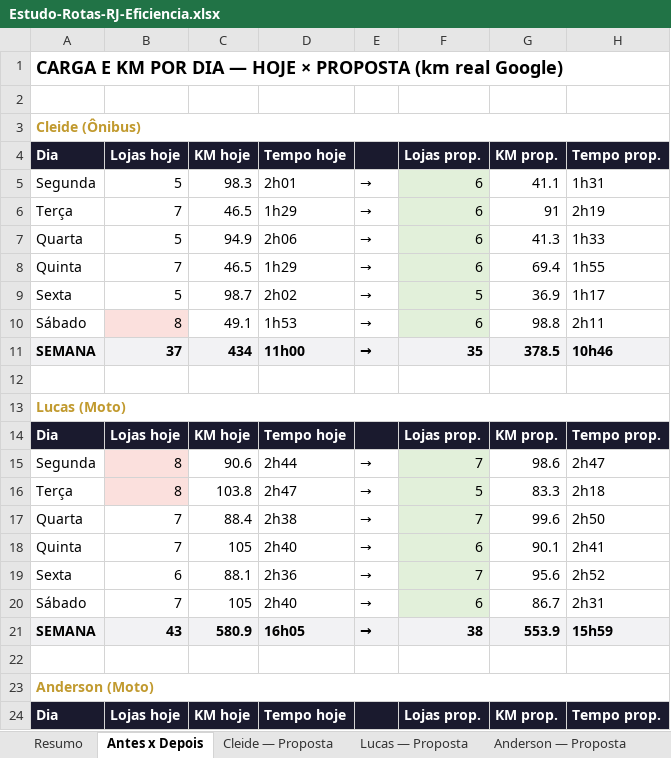
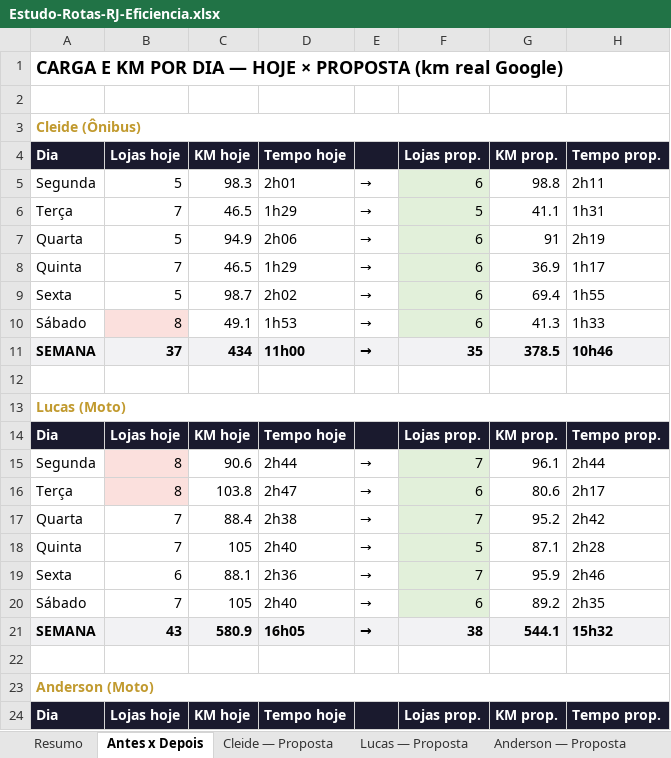
Before and after one commit to ViewOutBusiness/rotas_rio, an Excel workbook: Estudo-Rotas-RJ-Eficiencia.xlsx, sheet Antes x Depois, drawn as a sheet; only a part is shown; values as stored, in another font and other column widths than the file's, no borders; the diff covers the shown part only; the diff names each change by its address in the sheet, - before the commit and + after, or states it on an @@ line.

```diff
--- a/Estudo-Rotas-RJ-Eficiencia.xlsx (sheet Antes x Depois)
+++ b/Estudo-Rotas-RJ-Eficiencia.xlsx (sheet Antes x Depois)
-G5 (KM prop.): 41.1
+G5 (KM prop.): 98.8
-H5 (Tempo prop.): 1h31
+H5 (Tempo prop.): 2h11
-F6 (Lojas prop.): 6
+F6 (Lojas prop.): 5
-G6 (KM prop.): 91
+G6 (KM prop.): 41.1
-H6 (Tempo prop.): 2h19
+H6 (Tempo prop.): 1h31
-G7 (KM prop.): 41.3
+G7 (KM prop.): 91
-H7 (Tempo prop.): 1h33
+H7 (Tempo prop.): 2h19
-G8 (KM prop.): 69.4
+G8 (KM prop.): 36.9
-H8 (Tempo prop.): 1h55
+H8 (Tempo prop.): 1h17
-F9 (Lojas prop.): 5
+F9 (Lojas prop.): 6
-G9 (KM prop.): 36.9
+G9 (KM prop.): 69.4
-H9 (Tempo prop.): 1h17
+H9 (Tempo prop.): 1h55
-G10 (KM prop.): 98.8
+G10 (KM prop.): 41.3
-H10 (Tempo prop.): 2h11
+H10 (Tempo prop.): 1h33
-G15 (KM prop.): 98.6
+G15 (KM prop.): 96.1
-H15 (Tempo prop.): 2h47
+H15 (Tempo prop.): 2h44
-F16 (Lojas prop.): 5
+F16 (Lojas prop.): 6
-G16 (KM prop.): 83.3
+G16 (KM prop.): 80.6
-H16 (Tempo prop.): 2h18
+H16 (Tempo prop.): 2h17
-G17 (KM prop.): 99.6
+G17 (KM prop.): 95.2
-H17 (Tempo prop.): 2h50
+H17 (Tempo prop.): 2h42
-F18 (Lojas prop.): 6
+F18 (Lojas prop.): 5
-G18 (KM prop.): 90.1
+G18 (KM prop.): 87.1
-H18 (Tempo prop.): 2h41
+H18 (Tempo prop.): 2h28
-G19 (KM prop.): 95.6
+G19 (KM prop.): 95.9
-H19 (Tempo prop.): 2h52
+H19 (Tempo prop.): 2h46
-G20 (KM prop.): 86.7
+G20 (KM prop.): 89.2
-H20 (Tempo prop.): 2h31
+H20 (Tempo prop.): 2h35
-G21 (KM prop.): 553.9
+G21 (KM prop.): 544.1
-H21 (Tempo prop.): 15h59
+H21 (Tempo prop.): 15h32
```
Also changed, not shown: 18 edited cells elsewhere in this sheet, sheet Anderson — Proposta, sheet Lucas — Proposta, sheet Cleide — Proposta, sheet Lojas (53), sheet Links Maps, sheet Resumo, 1 other file.
